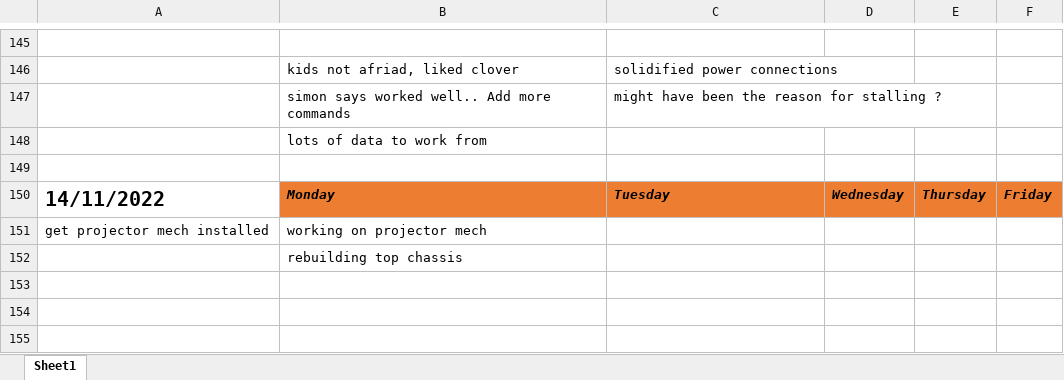
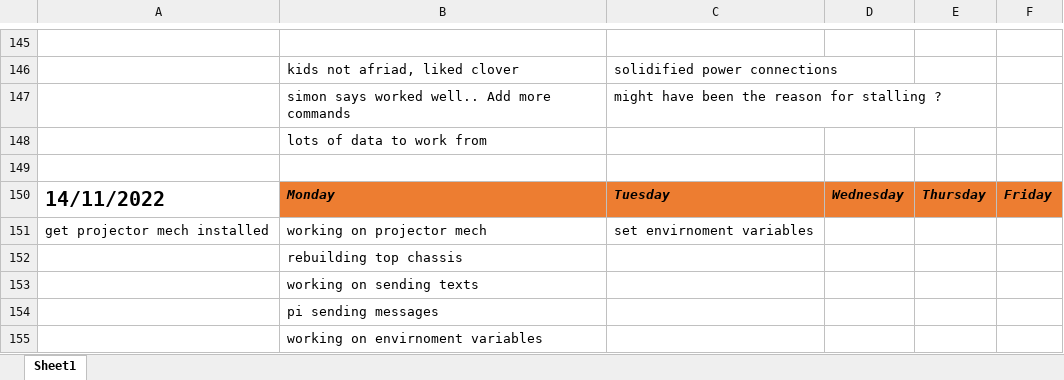
Before and after one commit to DaisyAdelaide/gitcobot, an Excel workbook: version1.0/Docs/Book1.xlsx, sheet Sheet1, drawn as a sheet; only a part is shown, gaps mark what is left out; values as stored, in another font and other column widths than the file's, no borders; charts and pictures not drawn; the diff names each change by its address in the sheet, - before the commit and + after, or states it on an @@ line.

```diff
--- a/version1.0/Docs/Book1.xlsx (sheet Sheet1)
+++ b/version1.0/Docs/Book1.xlsx (sheet Sheet1)
-C151: (empty)
+C151: set envirnoment variables
+row 153:  | working on sending texts
+row 154:  | pi sending messages
+row 155:  | working on envirnoment variables
```
Also changed, not shown: 4 other files.
